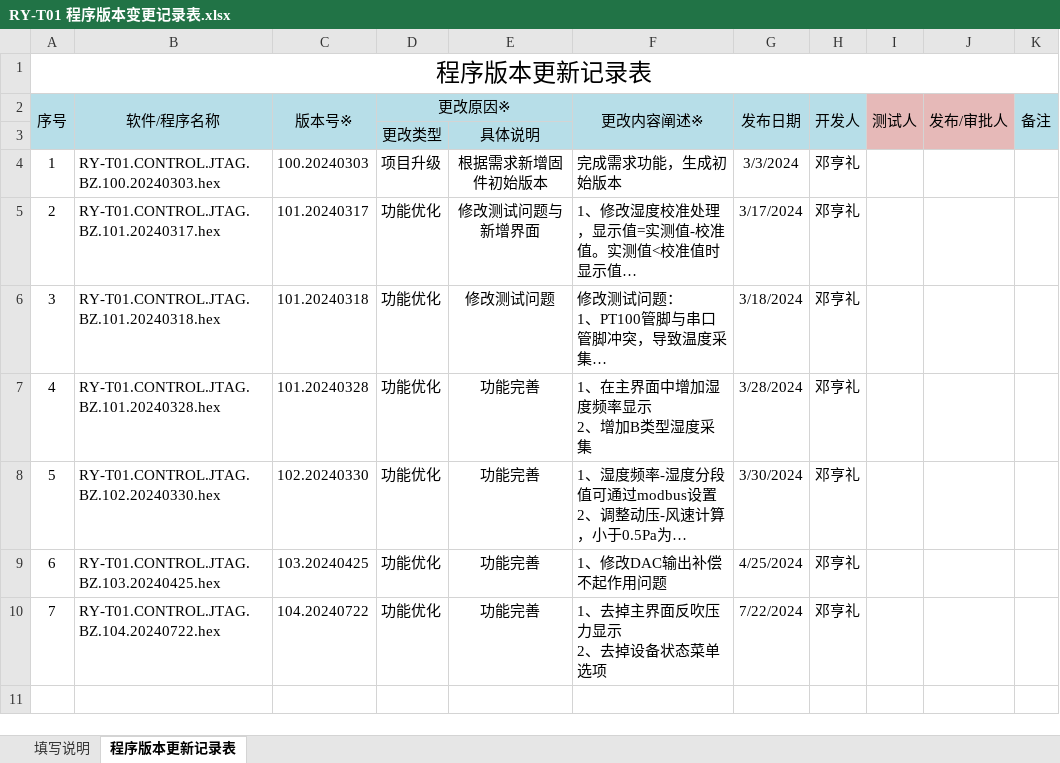
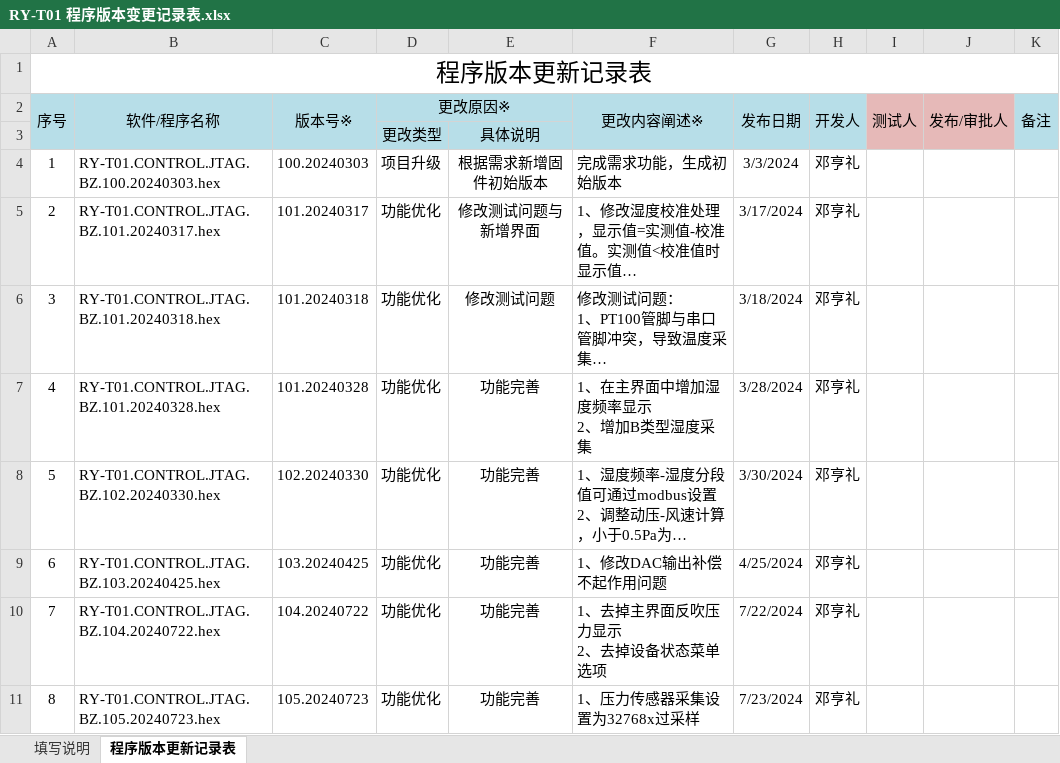
Before and after one commit to denghengli/RY-T01_WYL, an Excel workbook: 程序源码/RY-T01/firmware/RY-T01 程序版本变更记录表.xlsx, sheet 程序版本更新记录表, drawn as a sheet; long unchanged cells end in …; values as stored, in another font and other column widths than the file's, no borders; charts and pictures not drawn; the diff names each change by its address in the sheet, - before the commit and + after, or states it on an @@ line.

Commit message:
1、压力传感器采集设置为32768x过采样

```diff
--- a/程序源码/RY-T01/firmware/RY-T01 程序版本变更记录表.xlsx (sheet 程序版本更新记录表)
+++ b/程序源码/RY-T01/firmware/RY-T01 程序版本变更记录表.xlsx (sheet 程序版本更新记录表)
+row 11: 8 | RY-T01.CONTROL.JTAG.BZ.105.20240723.hex | 105.20240723 | 功能优化 | 功能完善 | 1、压力传感器采集设置为32768x过采样 | 7/23/2024 | 邓亨礼
```
Also changed, not shown: charts or pictures, 7 other files.
